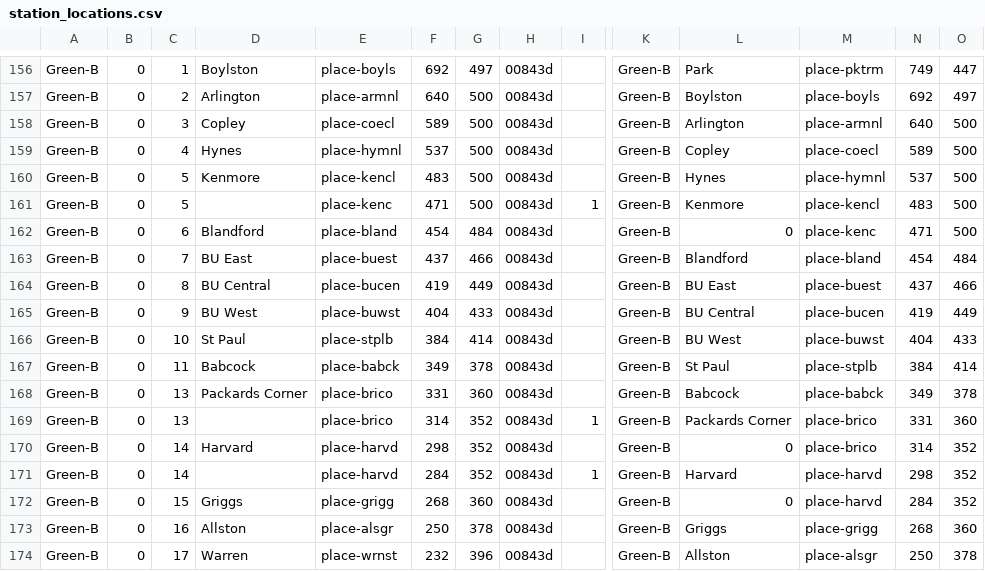
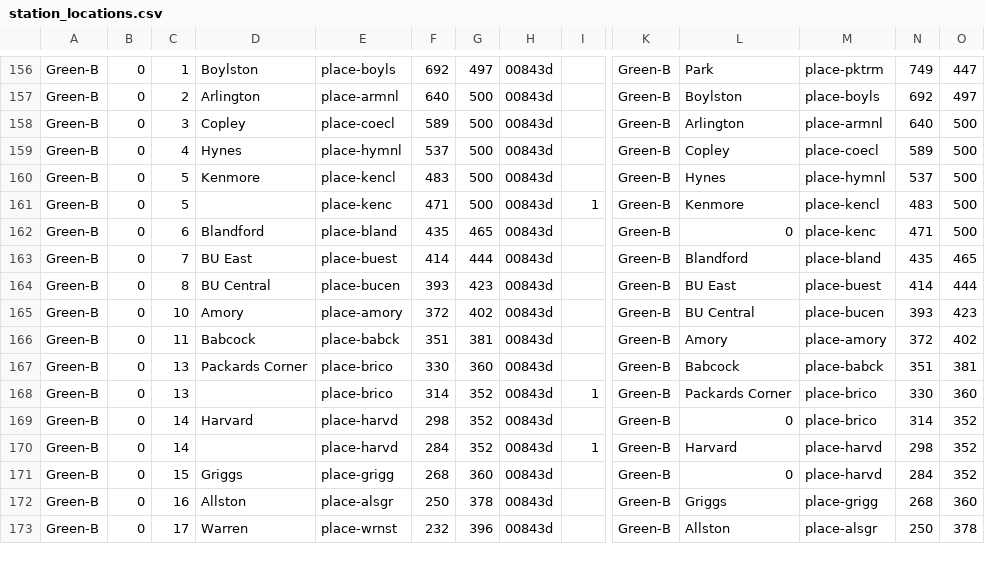
Before and after one commit to jfabi/mbta-dynamic-map, a CSV file: station_locations.csv, drawn as a sheet; only a part is shown, gaps mark what is left out; removed rows and columns are numbered as before the commit, all else as after; rows hold the shown columns only; the diff names each change by its address in the sheet, - before the commit and + after, or states it on an @@ line.

```diff
--- a/station_locations.csv
+++ b/station_locations.csv
-F162: 454
+F162: 435
-G162: 484
+G162: 465
-F163: 437
+F163: 414
-G163: 466
+G163: 444
-N163: 454
+N163: 435
-O163: 484
+O163: 465
-F164: 419
+F164: 393
-G164: 449
+G164: 423
-N164: 437
+N164: 414
-O164: 466
+O164: 444
-C165: 9
+C165: 10
-D165: BU West
+D165: Amory
-E165: place-buwst
+E165: place-amory
-F165: 404
+F165: 372
-G165: 433
+G165: 402
-N165: 419
+N165: 393
-O165: 449
+O165: 423
-row 166: Green-B | 0 | 10 | St Paul | place-stplb | 384 | 414 | 00843d |  | Green-B | BU West | place-buwst | 404 | 433
-F166: 349
+F166: 351
-G166: 378
+G166: 381
-L166: St Paul
+L166: Amory
-M166: place-stplb
+M166: place-amory
-N166: 384
+N166: 372
-O166: 414
+O166: 402
-F167: 331
+F167: 330
-N167: 349
+N167: 351
-O167: 378
+O167: 381
-N168: 331
+N168: 330
```
Also changed, not shown: station_locations_new.csv, stops.csv.
